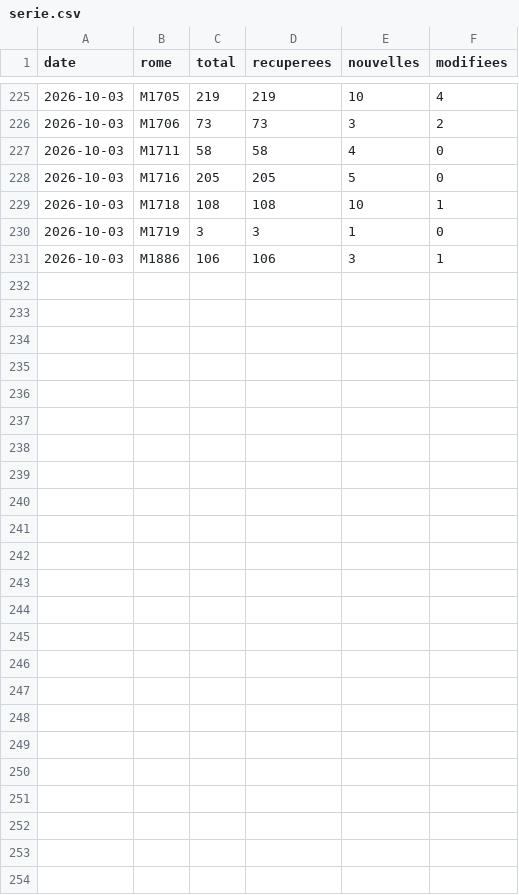
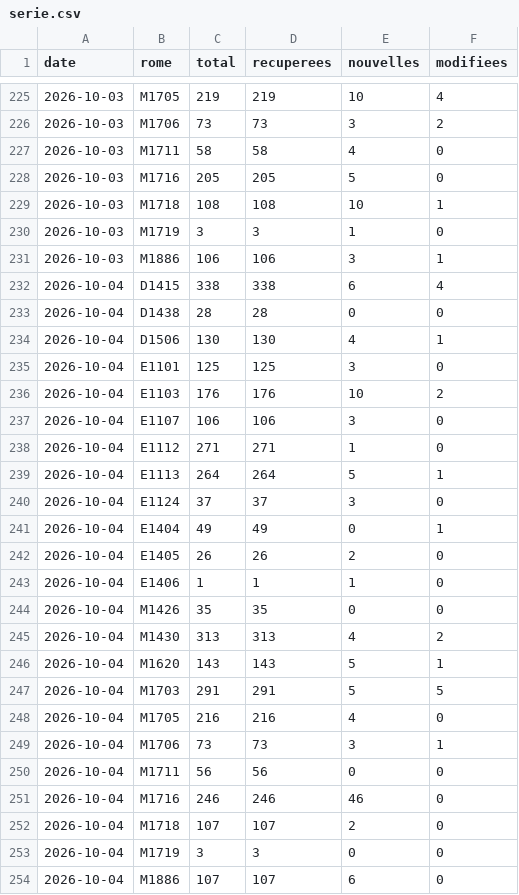
Before and after one commit to Lennypei/ObservTonMetier, a CSV file: data/serie.csv, drawn as a sheet; only a part is shown, gaps mark what is left out; the diff names each change by its address in the sheet, - before the commit and + after, or states it on an @@ line.

```diff
--- a/data/serie.csv
+++ b/data/serie.csv
+row 232: 2026-10-04 | D1415 | 338 | 338 | 6 | 4
+row 233: 2026-10-04 | D1438 | 28 | 28 | 0 | 0
+row 234: 2026-10-04 | D1506 | 130 | 130 | 4 | 1
+row 235: 2026-10-04 | E1101 | 125 | 125 | 3 | 0
+row 236: 2026-10-04 | E1103 | 176 | 176 | 10 | 2
+row 237: 2026-10-04 | E1107 | 106 | 106 | 3 | 0
+row 238: 2026-10-04 | E1112 | 271 | 271 | 1 | 0
+row 239: 2026-10-04 | E1113 | 264 | 264 | 5 | 1
+row 240: 2026-10-04 | E1124 | 37 | 37 | 3 | 0
+row 241: 2026-10-04 | E1404 | 49 | 49 | 0 | 1
+row 242: 2026-10-04 | E1405 | 26 | 26 | 2 | 0
+row 243: 2026-10-04 | E1406 | 1 | 1 | 1 | 0
+row 244: 2026-10-04 | M1426 | 35 | 35 | 0 | 0
+row 245: 2026-10-04 | M1430 | 313 | 313 | 4 | 2
+row 246: 2026-10-04 | M1620 | 143 | 143 | 5 | 1
+row 247: 2026-10-04 | M1703 | 291 | 291 | 5 | 5
+row 248: 2026-10-04 | M1705 | 216 | 216 | 4 | 0
+row 249: 2026-10-04 | M1706 | 73 | 73 | 3 | 1
+row 250: 2026-10-04 | M1711 | 56 | 56 | 0 | 0
+row 251: 2026-10-04 | M1716 | 246 | 246 | 46 | 0
+row 252: 2026-10-04 | M1718 | 107 | 107 | 2 | 0
+row 253: 2026-10-04 | M1719 | 3 | 3 | 0 | 0
+row 254: 2026-10-04 | M1886 | 107 | 107 | 6 | 0
```
Also changed, not shown: 23 other files.
